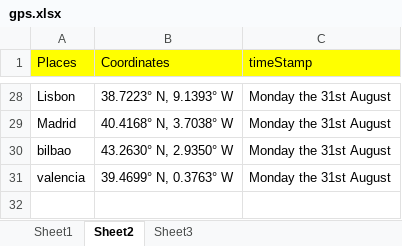
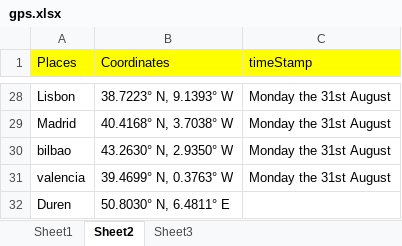
Before and after one commit to TenForBen/TenForBen.github.io, an Excel workbook: EdisonLogs/gps.xlsx, sheet Sheet2, drawn as a sheet; only a part is shown, gaps mark what is left out; values as stored, in another font and other column widths than the file's, no borders; the diff names each change by its address in the sheet, - before the commit and + after, or states it on an @@ line.

```diff
--- a/EdisonLogs/gps.xlsx (sheet Sheet2)
+++ b/EdisonLogs/gps.xlsx (sheet Sheet2)
+row 32: Duren | 50.8030° N, 6.4811° E
```
Also changed, not shown: sheet Sheet1, 10 other files.
